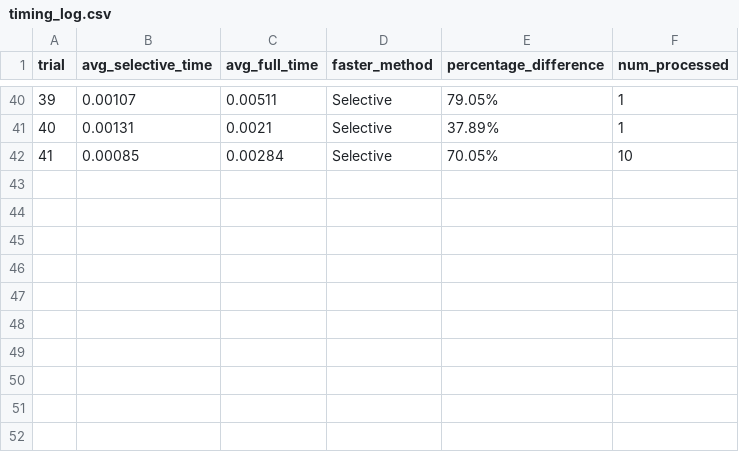
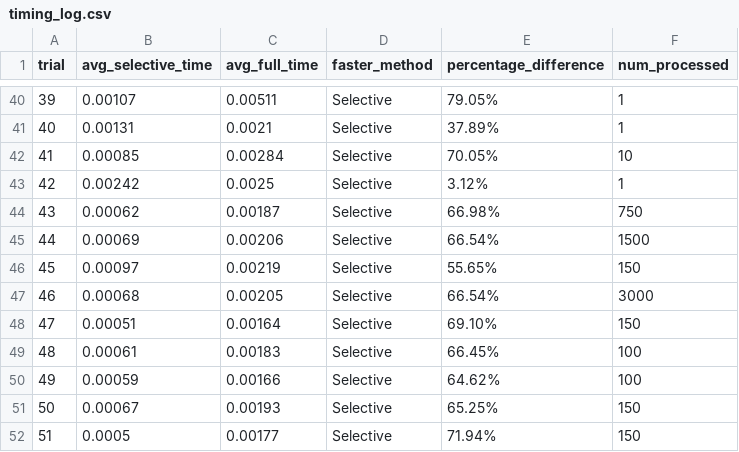
Before and after one commit to mohamed-halemo/Selective-Encryption, a CSV file: results/timing_reports/timing_log.csv, drawn as a sheet; only a part is shown, gaps mark what is left out; the diff names each change by its address in the sheet, - before the commit and + after, or states it on an @@ line.

```diff
--- a/results/timing_reports/timing_log.csv
+++ b/results/timing_reports/timing_log.csv
+row 43: 42 | 0.00242 | 0.0025 | Selective | 3.12% | 1
+row 44: 43 | 0.00062 | 0.00187 | Selective | 66.98% | 750
+row 45: 44 | 0.00069 | 0.00206 | Selective | 66.54% | 1500
+row 46: 45 | 0.00097 | 0.00219 | Selective | 55.65% | 150
+row 47: 46 | 0.00068 | 0.00205 | Selective | 66.54% | 3000
+row 48: 47 | 0.00051 | 0.00164 | Selective | 69.10% | 150
+row 49: 48 | 0.00061 | 0.00183 | Selective | 66.45% | 100
+row 50: 49 | 0.00059 | 0.00166 | Selective | 64.62% | 100
+row 51: 50 | 0.00067 | 0.00193 | Selective | 65.25% | 150
+row 52: 51 | 0.0005 | 0.00177 | Selective | 71.94% | 150
```
Also changed, not shown: 1 other file.
